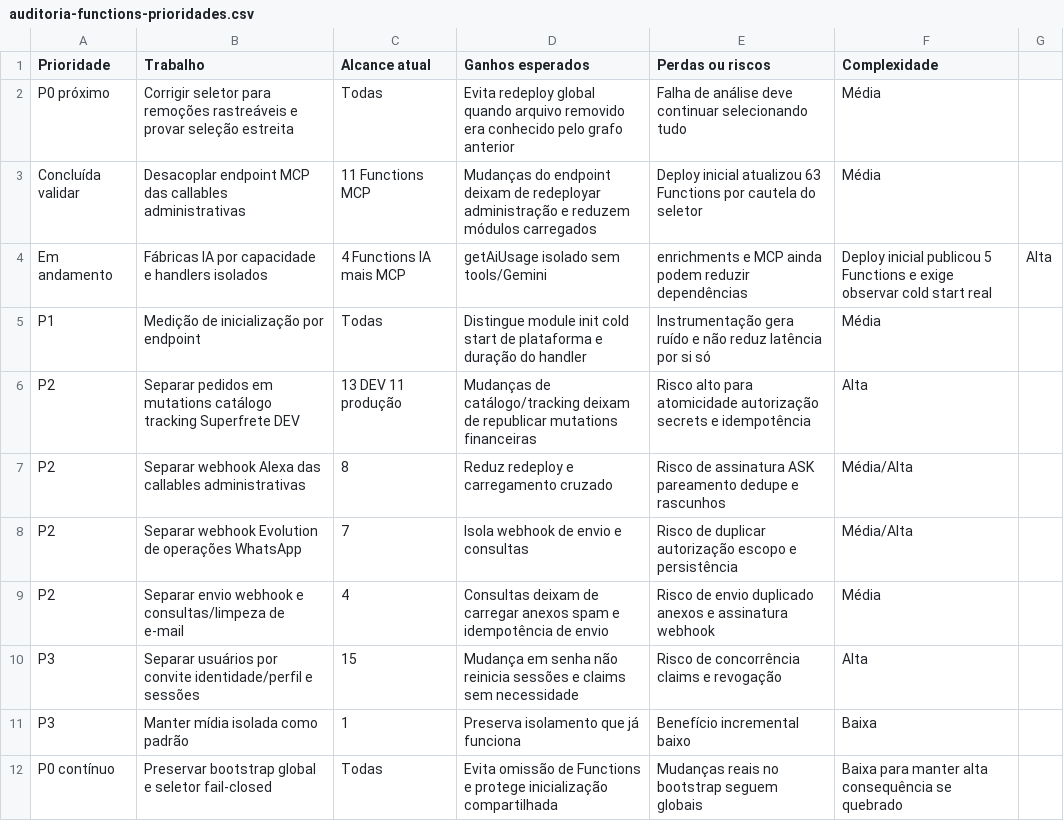
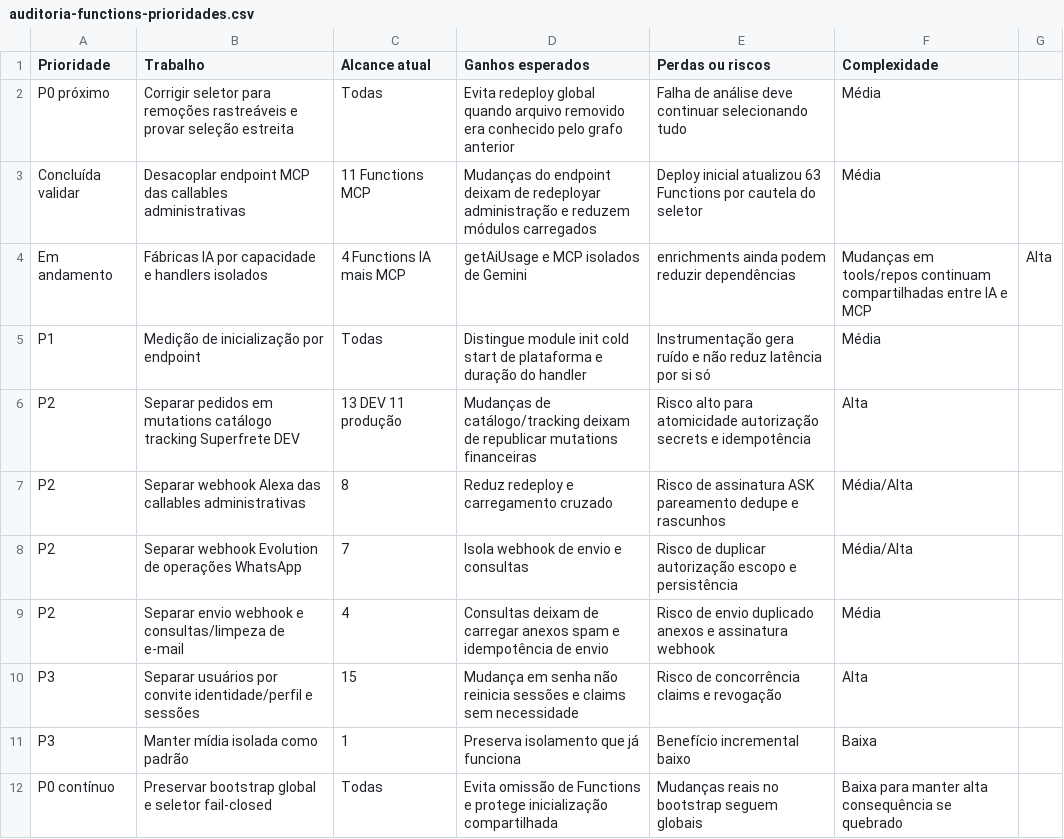
Before and after one commit to ccesargarcia/luisices, a CSV file: docs/auditoria-functions-prioridades.csv, drawn as a sheet.

Commit message:
refactor(mcp): isolate tool execution services from Gemini

```diff
--- a/docs/auditoria-functions-prioridades.csv
+++ b/docs/auditoria-functions-prioridades.csv
@@ -3,3 +3,3 @@ P0 próximo;Corrigir seletor para remoções rastreáveis e provar seleção est
 Concluída validar;Desacoplar endpoint MCP das callables administrativas;11 Functions MCP;Mudanças do endpoint deixam de redeployar administração e reduzem módulos carregados;Deploy inicial atualizou 63 Functions por cautela do seletor;Média
-Em andamento;Fábricas IA por capacidade e handlers isolados;4 Functions IA mais MCP;getAiUsage isolado sem tools/Gemini;enrichments e MCP ainda podem reduzir dependências;Deploy inicial publicou 5 Functions e exige observar cold start real;Alta
+Em andamento;Fábricas IA por capacidade e handlers isolados;4 Functions IA mais MCP;getAiUsage e MCP isolados de Gemini;enrichments ainda podem reduzir dependências;Mudanças em tools/repos continuam compartilhadas entre IA e MCP;Alta
 P1;Medição de inicialização por endpoint;Todas;Distingue module init cold start de plataforma e duração do handler;Instrumentação gera ruído e não reduz latência por si só;Média
```
Also changed, not shown: 6 other files.
